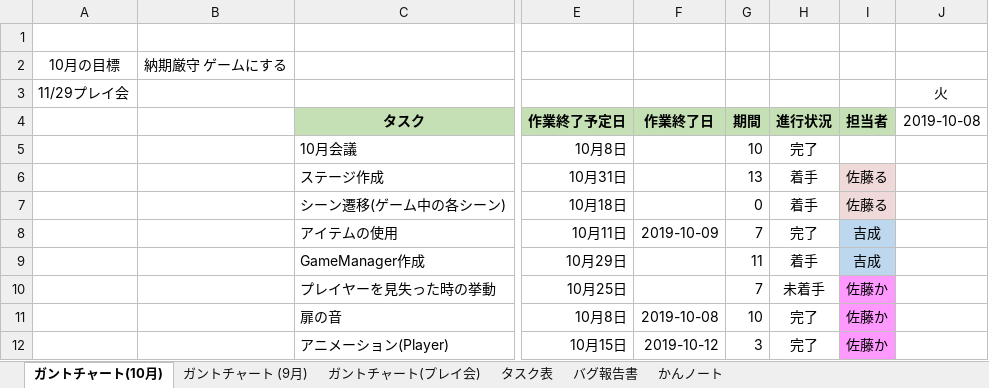
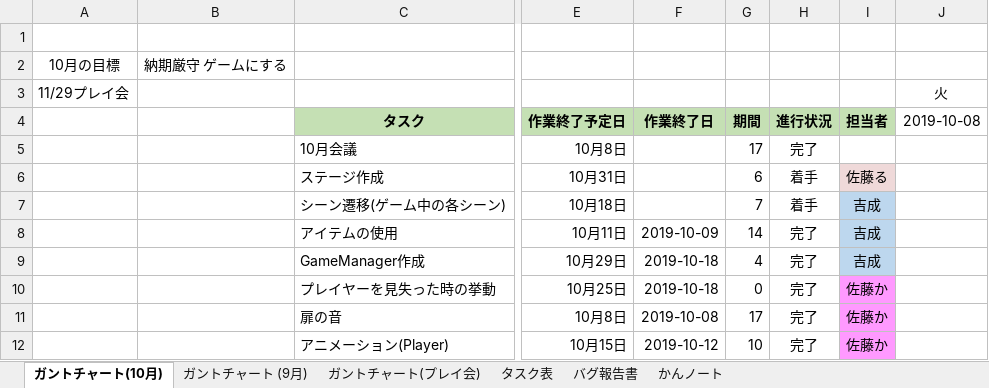
Before and after one commit to satourui/EXTREMEProject, an Excel workbook: タスク表.xlsx, sheet ガントチャート(10月), drawn as a sheet; only a part is shown, gaps mark what is left out; values as stored, in another font and other column widths than the file's, no borders; conditional formats not drawn; the diff names each change by its address in the sheet, - before the commit and + after, or states it on an @@ line.

```diff
--- a/タスク表.xlsx (sheet ガントチャート(10月))
+++ b/タスク表.xlsx (sheet ガントチャート(10月))
-G5: 10
+G5: 17
-G6: 13
+G6: 6
-G7: 0
+G7: 7
-I7: 佐藤る
+I7: 吉成
-I7 fill: #EFD9D9
+I7 fill: #BDD7EE
-G8: 7
+G8: 14
-F9:F10: (empty)
+F9:F10: 2019-10-18
-G9: 11
+G9: 4
-H9: 着手
+H9: 完了
-G10: 7
+G10: 0
-H10: 未着手
+H10: 完了
-G11: 10
+G11: 17
-G12: 3
+G12: 10
```
Also changed, not shown: sheet ガントチャート(プレイ会), sheet ガントチャート (9月), 3 other files.
